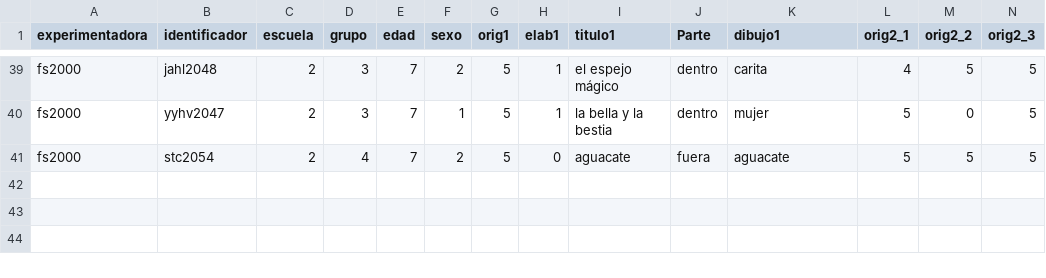
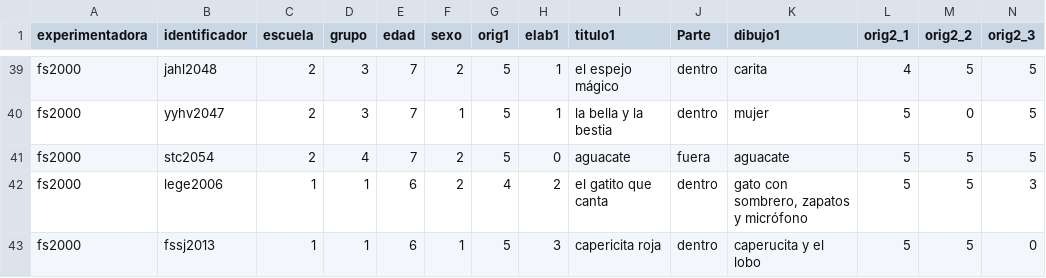
Before and after one commit to Laboratorio-CHyC/Temperament, a CSV file: torrance1_2022.csv, drawn as a sheet; only a part is shown, gaps mark what is left out; rows hold the shown columns only; the diff names each change by its address in the sheet, - before the commit and + after, or states it on an @@ line.

Commit message:
Add files via upload

```diff
--- a/torrance1_2022.csv
+++ b/torrance1_2022.csv
+row 42: fs2000 | lege2006 | 1 | 1 | 6 | 2 | 4 | 2 | el gatito que canta | dentro | gato con sombrero, zapatos y micrófono | 5 | 5 | 3
+row 43: fs2000 | fssj2013 | 1 | 1 | 6 | 1 | 5 | 3 | capericita roja | dentro | caperucita y el lobo | 5 | 5 | 0
```
